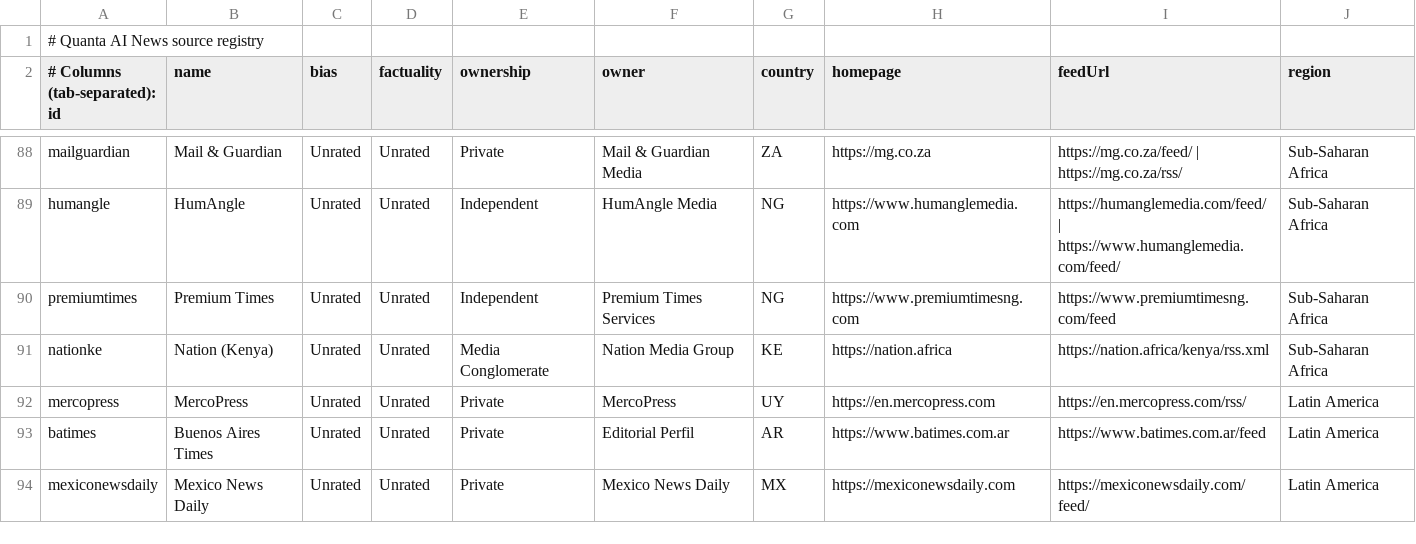
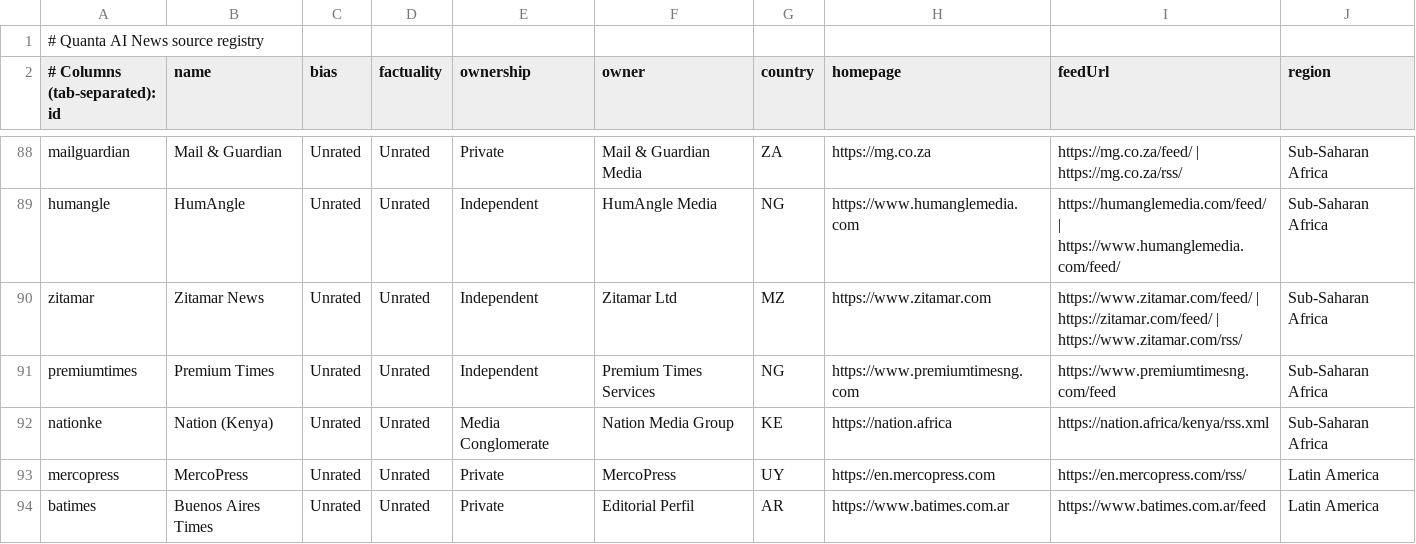
Before and after one commit to mnshakoor/quanta-ai-news, a TSV file: config/sources.tsv, drawn as a sheet; only a part is shown, gaps mark what is left out; the shorter side is filled out with more unchanged rows.

```diff
--- a/config/sources.tsv
+++ b/config/sources.tsv
@@ -89,2 +89,3 @@ mailguardian	Mail & Guardian	Unrated	Unrated	Private	Mail & Guardian Media	ZA	ht
 humangle	HumAngle	Unrated	Unrated	Independent	HumAngle Media	NG	https://www.humanglemedia.com	https://humanglemedia.com/feed/ | https://www.humanglemedia.com/feed/	Sub-Saharan Africa
+zitamar	Zitamar News	Unrated	Unrated	Independent	Zitamar Ltd	MZ	https://www.zitamar.com	https://www.zitamar.com/feed/ | https://zitamar.com/feed/ | https://www.zitamar.com/rss/	Sub-Saharan Africa
 premiumtimes	Premium Times	Unrated	Unrated	Independent	Premium Times Services	NG	https://www.premiumtimesng.com	https://www.premiumtimesng.com/feed	Sub-Saharan Africa
```
Also changed, not shown: 2 other files.
